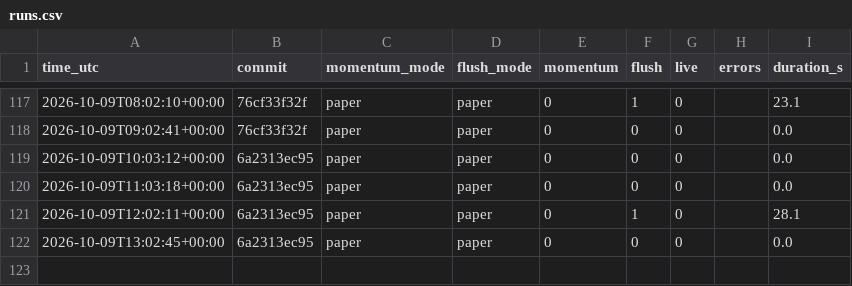
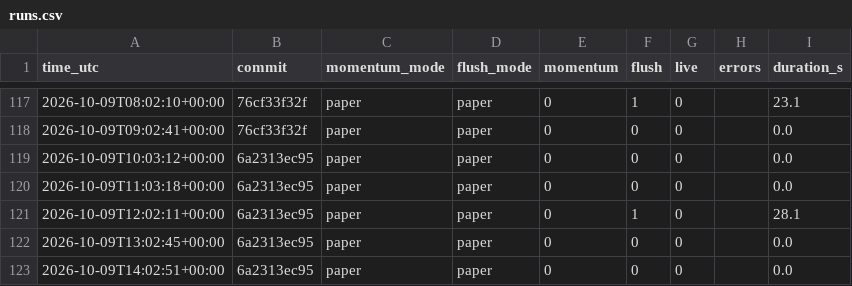
Before and after one commit to daijobudesu69/Crypto-REM, a CSV file: state/runs.csv, drawn as a sheet; only a part is shown, gaps mark what is left out; the diff names each change by its address in the sheet, - before the commit and + after, or states it on an @@ line.

```diff
--- a/state/runs.csv
+++ b/state/runs.csv
+row 123: 2026-10-09T14:02:51+00:00 | 6a2313ec95 | paper | paper | 0 | 0 | 0 |  | 0.0
```
